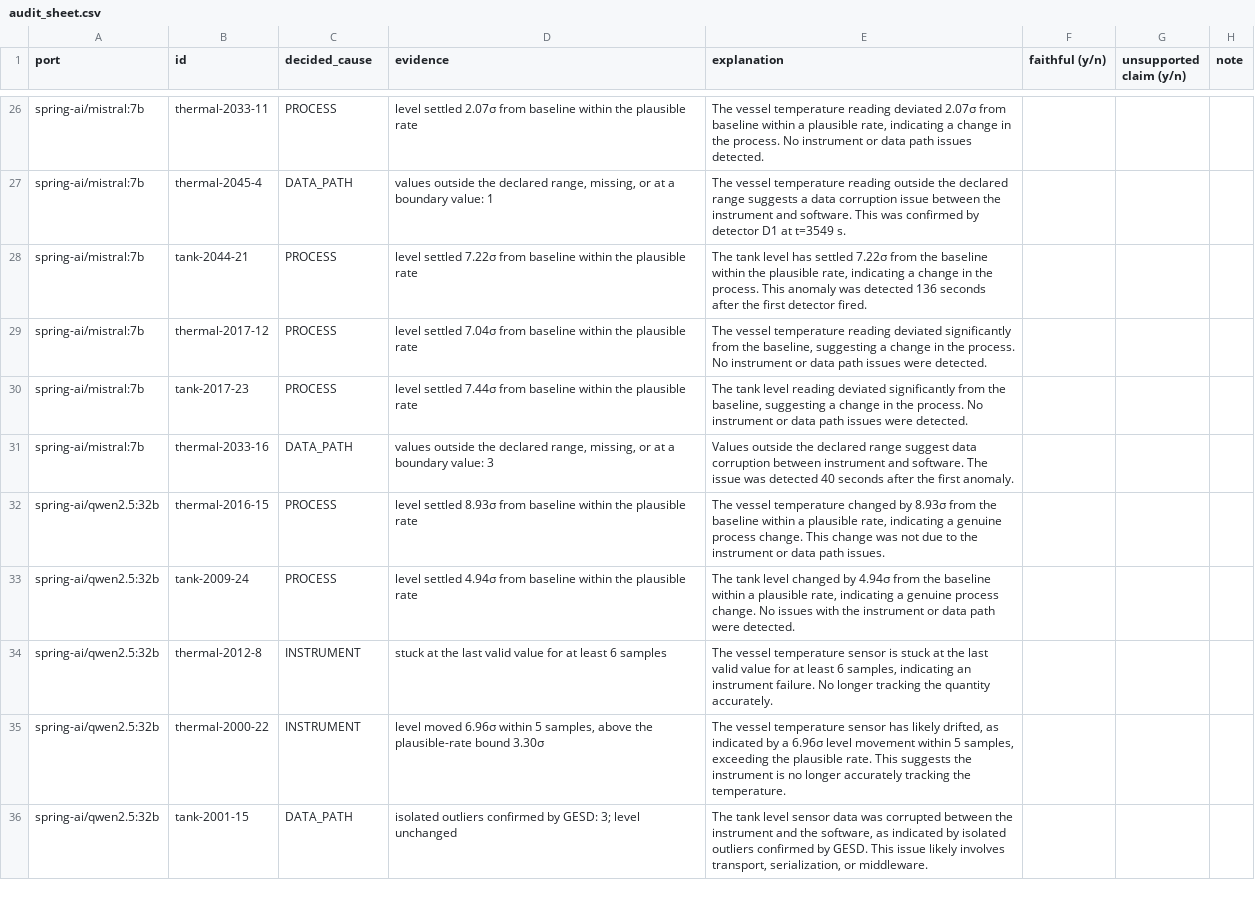
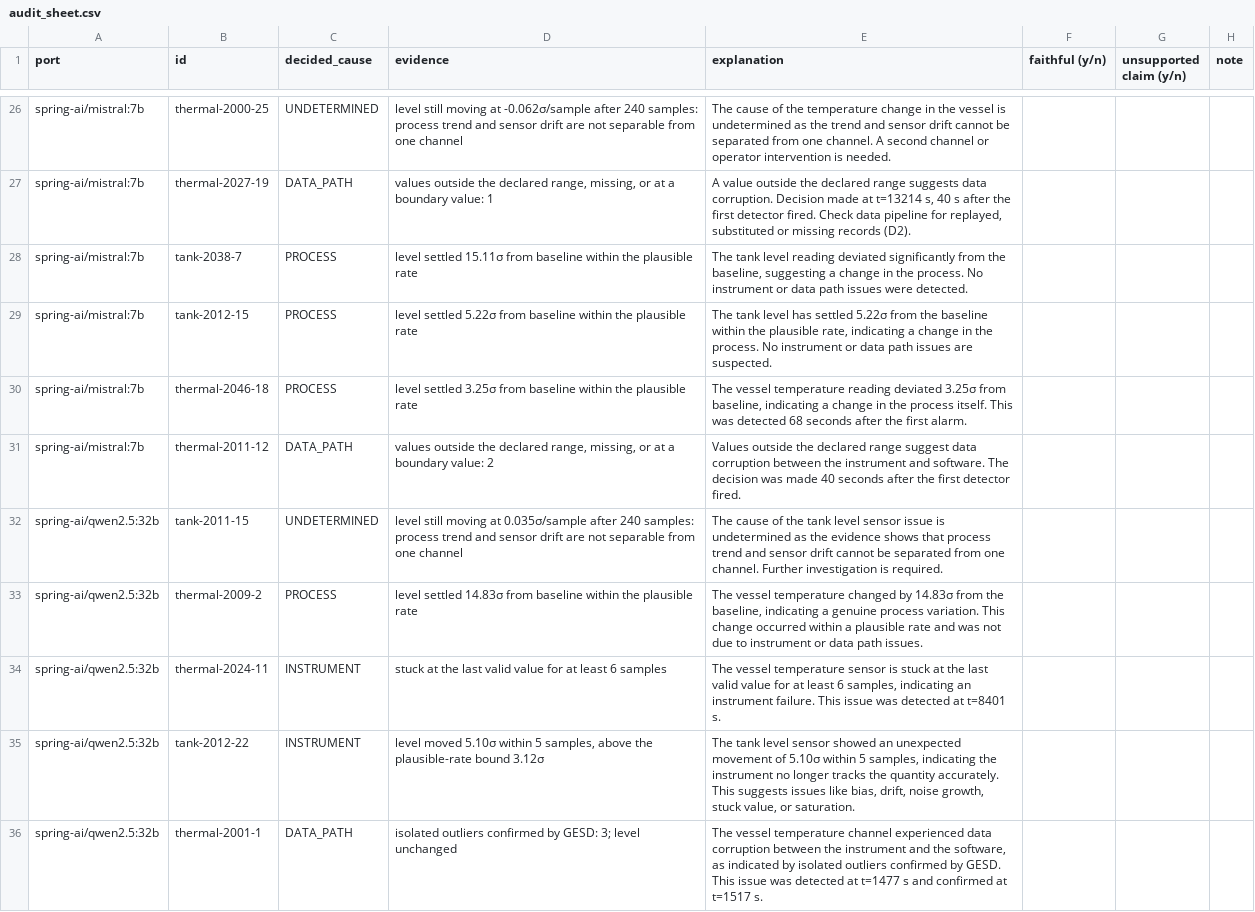
Before and after one commit to alxkm/triage-explain, a CSV file: results/audit_sheet.csv, drawn as a sheet; only a part is shown, gaps mark what is left out; the diff covers the shown part only; the diff names each change by its address in the sheet, - before the commit and + after, or states it on an @@ line.

```diff
--- a/results/audit_sheet.csv
+++ b/results/audit_sheet.csv
-B26 (id): thermal-2033-11
+B26 (id): thermal-2000-25
-C26 (decided_cause): PROCESS
+C26 (decided_cause): UNDETERMINED
-D26 (evidence): level settled 2.07σ from baseline within the plausible rate
+D26 (evidence): level still moving at -0.062σ/sample after 240 samples: process trend and sensor drift are not separable from one channel
-E26 (explanation): The vessel temperature reading deviated 2.07σ from baseline within a plausible rate, indicating a change in the process. No instrument or data path issues detected.
+E26 (explanation): The cause of the temperature change in the vessel is undetermined as the trend and sensor drift cannot be separated from one channel. A second channel or operator intervention is needed.
-B27 (id): thermal-2045-4
+B27 (id): thermal-2027-19
-E27 (explanation): The vessel temperature reading outside the declared range suggests a data corruption issue between the instrument and software. This was confirmed by detector D1 at t=3549 s.
+E27 (explanation): A value outside the declared range suggests data corruption. Decision made at t=13214 s, 40 s after the first detector fired. Check data pipeline for replayed, substituted or missing records (D2).
-B28 (id): tank-2044-21
+B28 (id): tank-2038-7
-D28 (evidence): level settled 7.22σ from baseline…
+D28 (evidence): level settled 15.11σ from baseline…
-E28 (explanation): …tank level has settled 7.22σ from the baseline within the plausible rate, indicating a change in the process. This anomaly was detected 136 seconds after the first detector fired.
+E28 (explanation): …tank level reading deviated significantly from the baseline, suggesting a change in the process. No instrument or data path issues were detected.
-B29 (id): thermal-2017-12
+B29 (id): tank-2012-15
-D29 (evidence): level settled 7.04σ from baseline…
+D29 (evidence): level settled 5.22σ from baseline…
-E29 (explanation): The vessel temperature reading deviated significantly from the baseline, suggesting a change in the process. No instrument or data path issues were detected.
+E29 (explanation): The tank level has settled 5.22σ from the baseline within the plausible rate, indicating a change in the process. No instrument or data path issues are suspected.
-B30 (id): tank-2017-23
+B30 (id): thermal-2046-18
-D30 (evidence): level settled 7.44σ from baseline…
+D30 (evidence): level settled 3.25σ from baseline…
-E30 (explanation): The tank level reading deviated significantly from the baseline, suggesting a change in the process. No instrument or data path issues were detected.
+E30 (explanation): The vessel temperature reading deviated 3.25σ from baseline, indicating a change in the process itself. This was detected 68 seconds after the first alarm.
-B31 (id): thermal-2033-16
+B31 (id): thermal-2011-12
-D31 (evidence): …boundary value: 3
+D31 (evidence): …boundary value: 2
-E31 (explanation): …corruption between instrument and software. The issue was detected 40 seconds after the first anomaly.
+E31 (explanation): …corruption between the instrument and software. The decision was made 40 seconds after the first detector fired.
-B32 (id): thermal-2016-15
+B32 (id): tank-2011-15
-C32 (decided_cause): PROCESS
+C32 (decided_cause): UNDETERMINED
-D32 (evidence): level settled 8.93σ from baseline within the plausible rate
+D32 (evidence): level still moving at 0.035σ/sample after 240 samples: process trend and sensor drift are not separable from one channel
-E32 (explanation): The vessel temperature changed by 8.93σ from the baseline within a plausible rate, indicating a genuine process change. This change was not due to the instrument or data path issues.
+E32 (explanation): The cause of the tank level sensor issue is undetermined as the evidence shows that process trend and sensor drift cannot be separated from one channel. Further investigation is required.
-B33 (id): tank-2009-24
+B33 (id): thermal-2009-2
-D33 (evidence): level settled 4.94σ from baseline…
+D33 (evidence): level settled 14.83σ from baseline…
-E33 (explanation): The tank level changed by 4.94σ from the baseline within a plausible rate, indicating a genuine process change. No issues with the instrument or data path were detected.
+E33 (explanation): The vessel temperature changed by 14.83σ from the baseline, indicating a genuine process variation. This change occurred within a plausible rate and was not due to instrument or data path issues.
-B34 (id): thermal-2012-8
+B34 (id): thermal-2024-11
-E34 (explanation): …instrument failure. No longer tracking the quantity accurately.
+E34 (explanation): …instrument failure. This issue was detected at t=8401 s.
-B35 (id): thermal-2000-22
+B35 (id): tank-2012-22
-D35 (evidence): level moved 6.96σ within 5 samples, above the plausible-rate bound 3.30σ
+D35 (evidence): level moved 5.10σ within 5 samples, above the plausible-rate bound 3.12σ
-E35 (explanation): The vessel temperature sensor has likely drifted, as indicated by a 6.96σ level movement within 5 samples, exceeding the plausible rate. This suggests the instrument is no longer accurately tracking the temperature.
+E35 (explanation): The tank level sensor showed an unexpected movement of 5.10σ within 5 samples, indicating the instrument no longer tracks the quantity accurately. This suggests issues like bias, drift, noise growth, stuck value, or saturation.
-B36 (id): tank-2001-15
+B36 (id): thermal-2001-1
-E36 (explanation): The tank level sensor data was corrupted between the instrument and the software, as indicated by isolated outliers confirmed by GESD. This issue likely involves transport, serialization, or middleware.
+E36 (explanation): The vessel temperature channel experienced data corruption between the instrument and the software, as indicated by isolated outliers confirmed by GESD. This issue was detected at t=1477 s and confirmed at t=1517 s.
```
Also changed, not shown: 104 edited cells elsewhere in this file, results/X1_explanations.csv, results/X2_attribution.csv, 40 other files.
